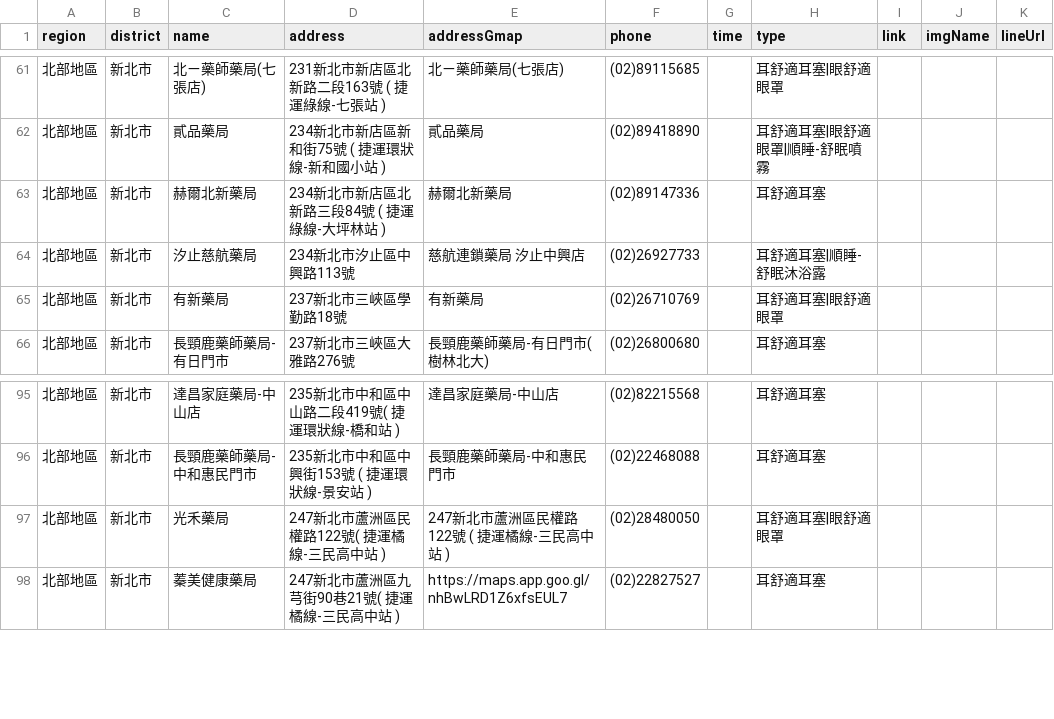
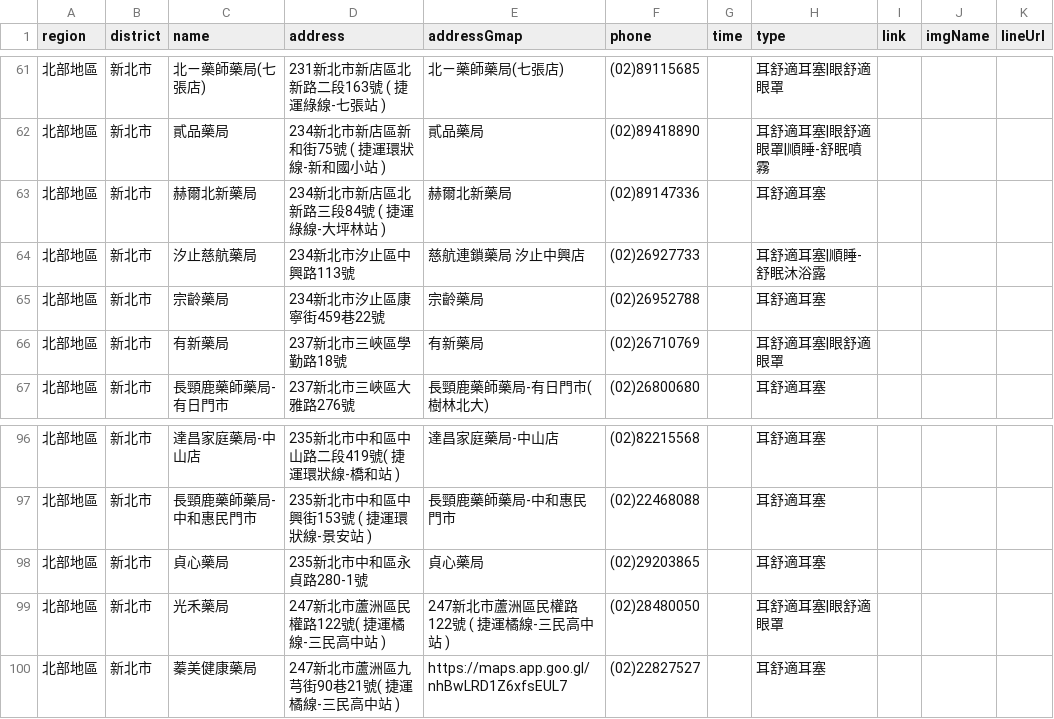
Before and after one commit to Jim-Chang/acousdea-sale-place-public, a CSV file: place/place.csv, drawn as a sheet; only a part is shown, gaps mark what is left out; the diff names each change by its address in the sheet, - before the commit and + after, or states it on an @@ line.

Commit message:
dd

```diff
--- a/place/place.csv
+++ b/place/place.csv
+row 65: 北部地區 | 新北市 | 宗齡藥局 | 234新北市汐止區康寧街459巷22號 | 宗齡藥局 | (02)26952788 |  | 耳舒適耳塞
+row 98: 北部地區 | 新北市 | 貞心藥局 | 235新北市中和區永貞路280-1號 | 貞心藥局 | (02)29203865 |  | 耳舒適耳塞
```
